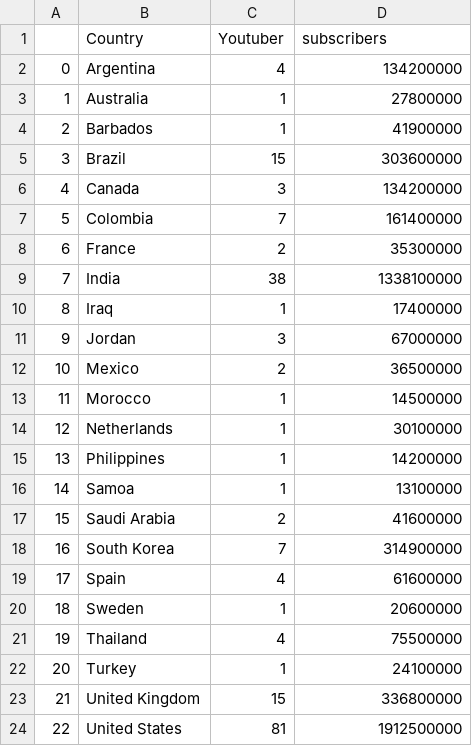
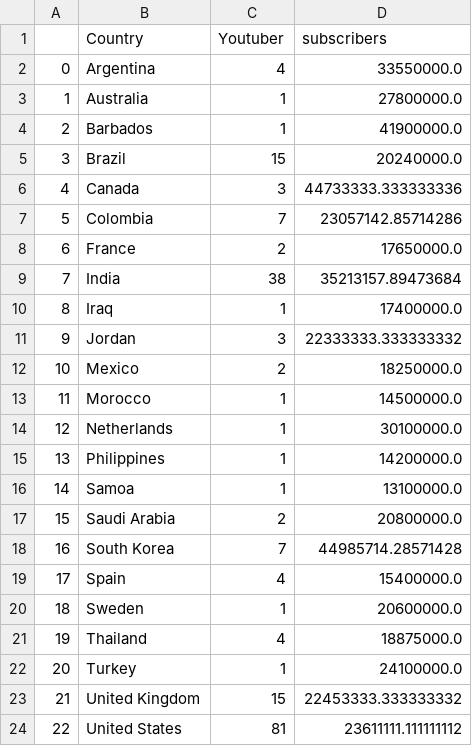
Before and after one commit to dongdiana/visualize_youtube_music, a CSV file: youtube_music_map.csv, drawn as a sheet.

Commit message:
Add files via upload

```diff
--- a/youtube_music_map.csv
+++ b/youtube_music_map.csv
@@ -1,24 +1,24 @@
 ,Country,Youtuber,subscribers
-0,Argentina,4,134200000
-1,Australia,1,27800000
-2,Barbados,1,41900000
-3,Brazil,15,303600000
-4,Canada,3,134200000
-5,Colombia,7,161400000
-6,France,2,35300000
-7,India,38,1338100000
-8,Iraq,1,17400000
-9,Jordan,3,67000000
-10,Mexico,2,36500000
-11,Morocco,1,14500000
-12,Netherlands,1,30100000
-13,Philippines,1,14200000
-14,Samoa,1,13100000
-15,Saudi Arabia,2,41600000
-16,South Korea,7,314900000
-17,Spain,4,61600000
-18,Sweden,1,20600000
-19,Thailand,4,75500000
-20,Turkey,1,24100000
-21,United Kingdom,15,336800000
-22,United States,81,1912500000
+0,Argentina,4,33550000.0
+1,Australia,1,27800000.0
+2,Barbados,1,41900000.0
+3,Brazil,15,20240000.0
+4,Canada,3,44733333.333333336
+5,Colombia,7,23057142.85714286
+6,France,2,17650000.0
+7,India,38,35213157.89473684
+8,Iraq,1,17400000.0
+9,Jordan,3,22333333.333333332
+10,Mexico,2,18250000.0
+11,Morocco,1,14500000.0
+12,Netherlands,1,30100000.0
+13,Philippines,1,14200000.0
+14,Samoa,1,13100000.0
+15,Saudi Arabia,2,20800000.0
+16,South Korea,7,44985714.28571428
+17,Spain,4,15400000.0
+18,Sweden,1,20600000.0
+19,Thailand,4,18875000.0
+20,Turkey,1,24100000.0
+21,United Kingdom,15,22453333.333333332
+22,United States,81,23611111.111111112
```
